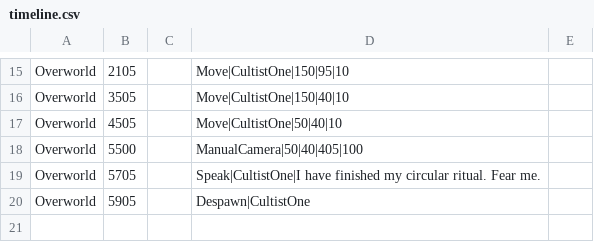
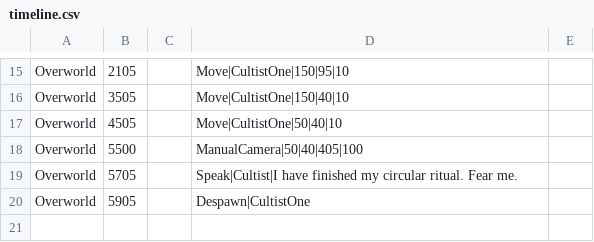
Before and after one commit to viveret/ld47, a CSV file: assets/timeline/timeline.csv, drawn as a sheet; only a part is shown, gaps mark what is left out.

```diff
--- a/assets/timeline/timeline.csv
+++ b/assets/timeline/timeline.csv
@@ -18,3 +18,3 @@ Overworld,4505,,Move|CultistOne|50|40|10
 Overworld,5500,,ManualCamera|50|40|405|100
-Overworld,5705,,Speak|CultistOne|I have finished my circular ritual.  Fear me.
+Overworld,5705,,Speak|Cultist|I have finished my circular ritual.  Fear me.
 Overworld,5905,,Despawn|CultistOne
```
Also changed, not shown: 2 other files.
